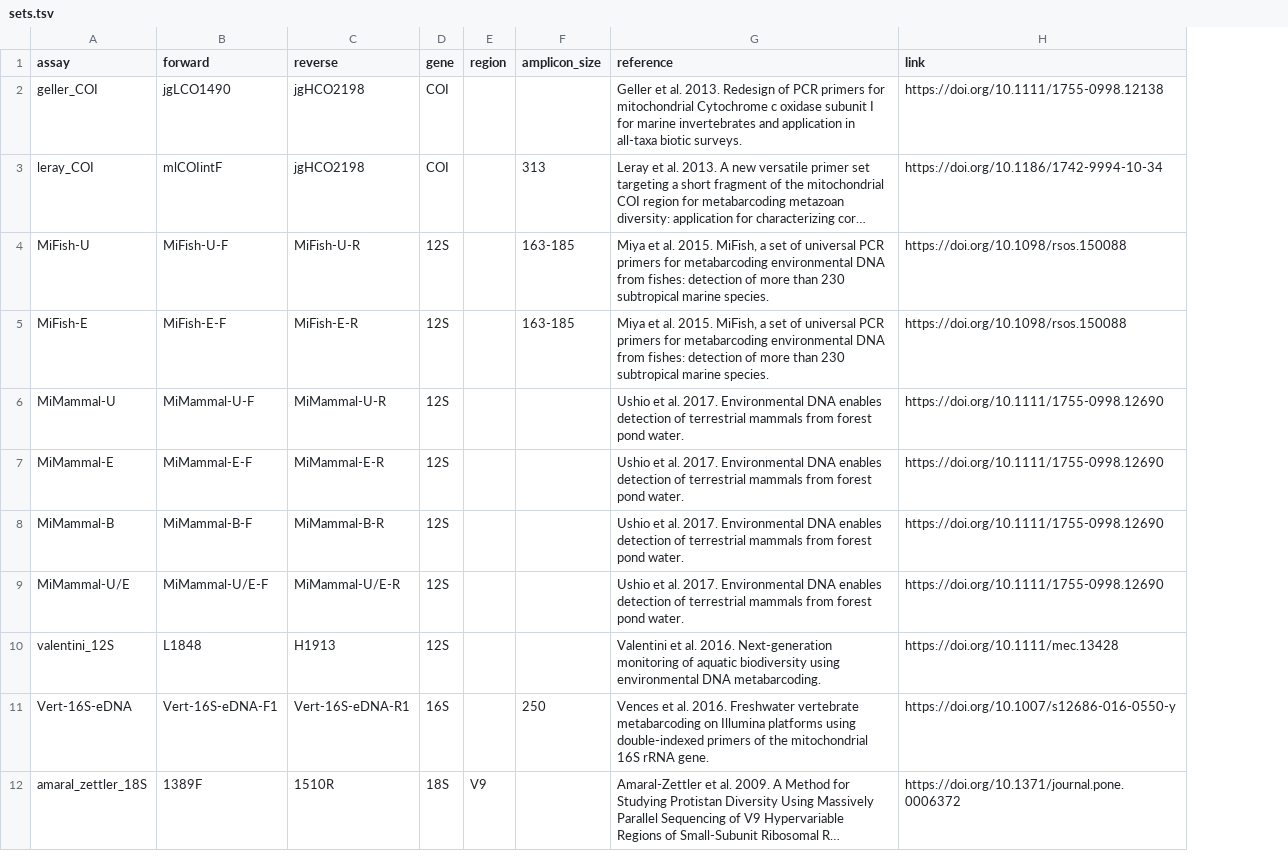
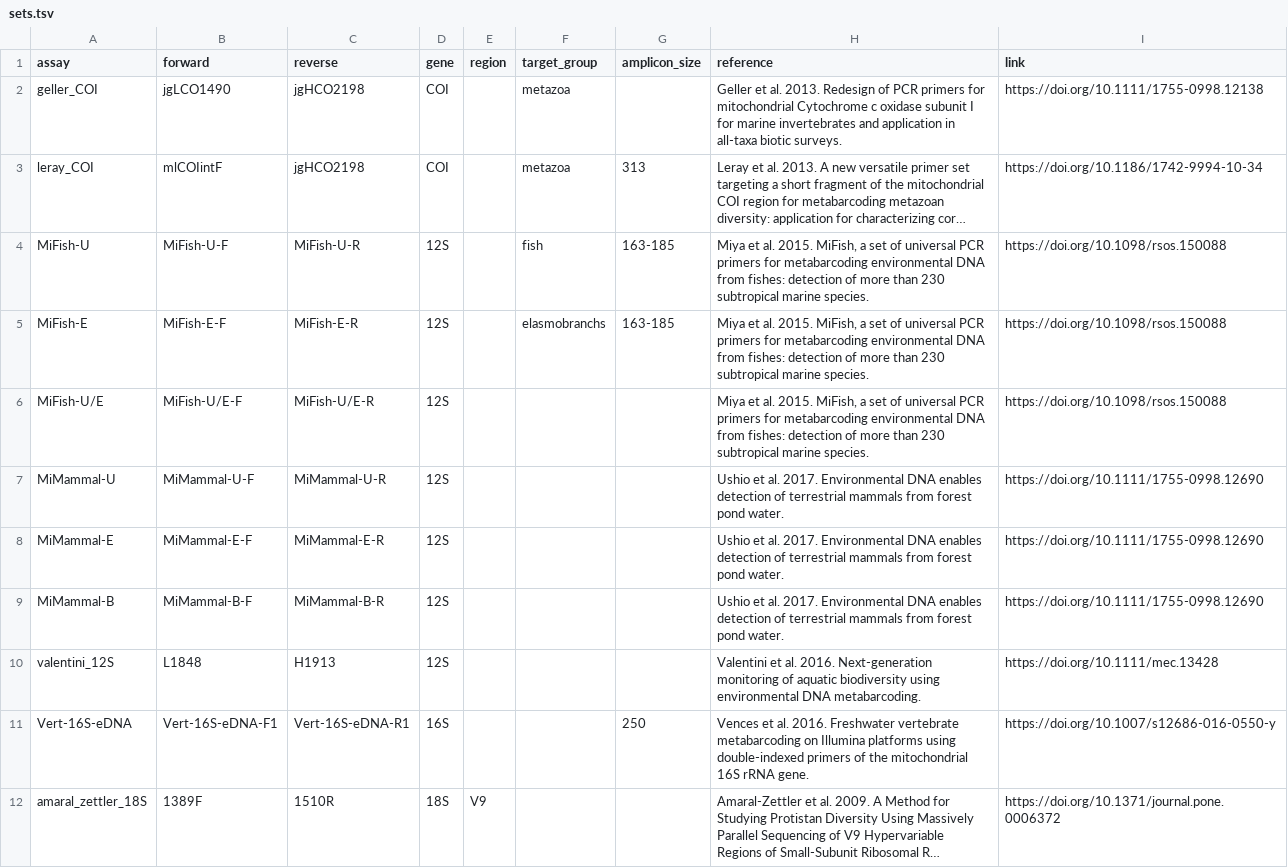
Before and after one commit to pieterprovoost/primersets, a TSV file: sets.tsv, drawn as a sheet; only a part is shown; long unchanged cells end in …; removed rows and columns are numbered as before the commit, all else as after; the diff names each change by its address in the sheet, - before the commit and + after, or states it on an @@ line.

```diff
--- a/sets.tsv
+++ b/sets.tsv
+column F (target_group), rows 2-5: metazoa | metazoa | fish | elasmobranchs
+row 6: MiFish-U/E | MiFish-U/E-F | MiFish-U/E-R | 12S |  |  |  | Miya et al. 2015. MiFish, a set of universal PCR primers for metabarcoding environmental DNA from fishes: detection of more than 230 subtropical marine species. | https://doi.org/10.1098/rsos.150088
-row 9: MiMammal-U/E | MiMammal-U/E-F | MiMammal-U/E-R | 12S |  |  | Ushio et al. 2017. Environmental DNA enables detection of terrestrial mammals from forest pond water. | https://doi.org/10.1111/1755-0998.12690
```
Also changed, not shown: primers.tsv.
